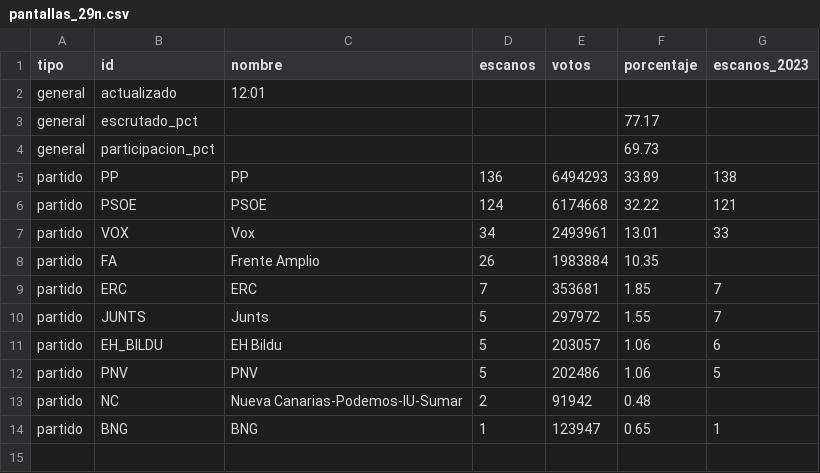
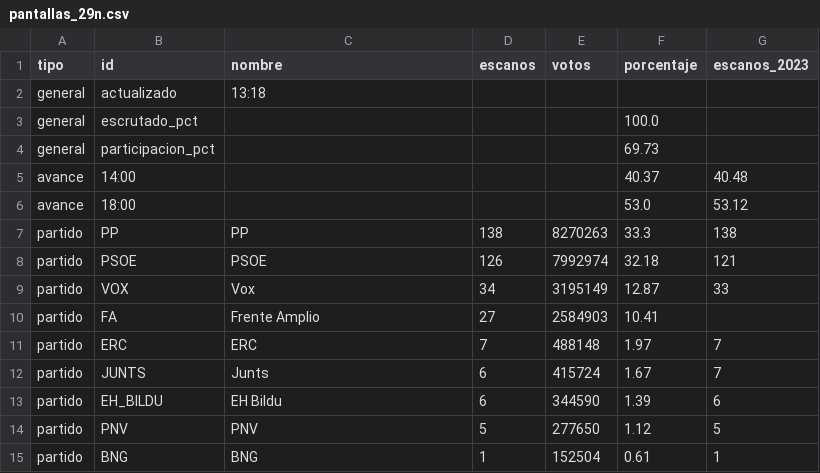
Before and after one commit to nachorojo/elecciones, a CSV file: web/data/pantallas_29n.csv, drawn as a sheet.

```diff
--- a/web/data/pantallas_29n.csv
+++ b/web/data/pantallas_29n.csv
@@ -1,14 +1,15 @@
 tipo;id;nombre;escanos;votos;porcentaje;escanos_2023
-general;actualizado;12:01;;;;
-general;escrutado_pct;;;;77.17;
+general;actualizado;13:18;;;;
+general;escrutado_pct;;;;100.0;
 general;participacion_pct;;;;69.73;
-partido;PP;PP;136;6494293;33.89;138
-partido;PSOE;PSOE;124;6174668;32.22;121
-partido;VOX;Vox;34;2493961;13.01;33
-partido;FA;Frente Amplio;26;1983884;10.35;
-partido;ERC;ERC;7;353681;1.85;7
-partido;JUNTS;Junts;5;297972;1.55;7
-partido;EH_BILDU;EH Bildu;5;203057;1.06;6
-partido;PNV;PNV;5;202486;1.06;5
-partido;NC;Nueva Canarias-Podemos-IU-Sumar;2;91942;0.48;
-partido;BNG;BNG;1;123947;0.65;1
+avance;14:00;;;;40.37;40.48
+avance;18:00;;;;53.0;53.12
+partido;PP;PP;138;8270263;33.3;138
+partido;PSOE;PSOE;126;7992974;32.18;121
+partido;VOX;Vox;34;3195149;12.87;33
+partido;FA;Frente Amplio;27;2584903;10.41;
+partido;ERC;ERC;7;488148;1.97;7
+partido;JUNTS;Junts;6;415724;1.67;7
+partido;EH_BILDU;EH Bildu;6;344590;1.39;6
+partido;PNV;PNV;5;277650;1.12;5
+partido;BNG;BNG;1;152504;0.61;1
```
Also changed, not shown: 3 other files.
